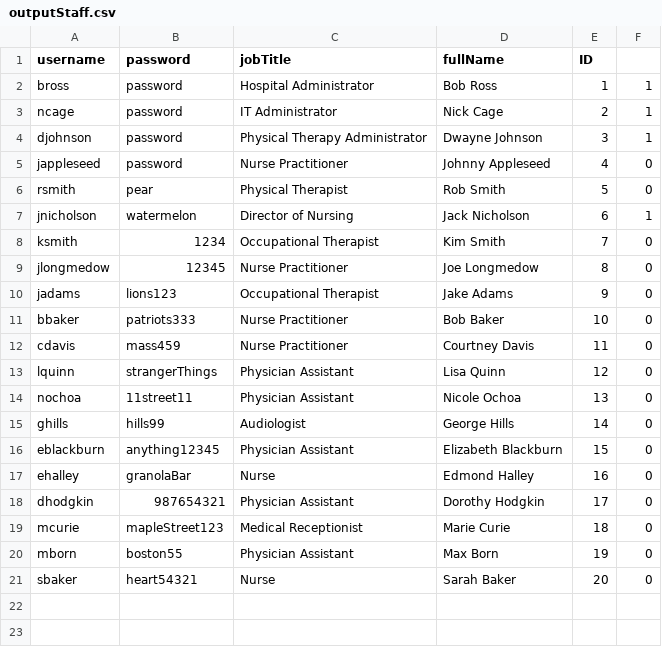
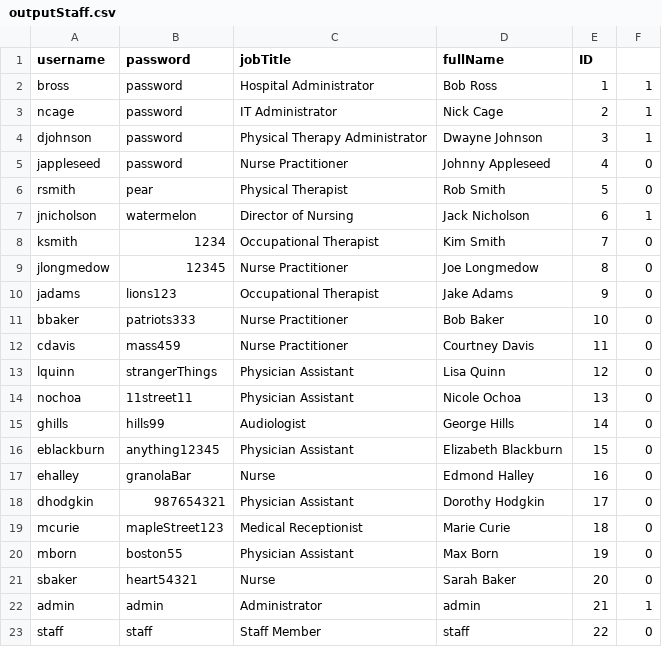
Before and after one commit to SE2017B/Iteration4, a CSV file: outputStaff.csv, drawn as a sheet; the diff names each change by its address in the sheet, - before the commit and + after, or states it on an @@ line.

```diff
--- a/outputStaff.csv
+++ b/outputStaff.csv
+row 22: admin | admin | Administrator | admin | 21 | 1
+row 23: staff | staff | Staff Member | staff | 22 | 0
```
Also changed, not shown: src/csv/staffMembers.csv.
